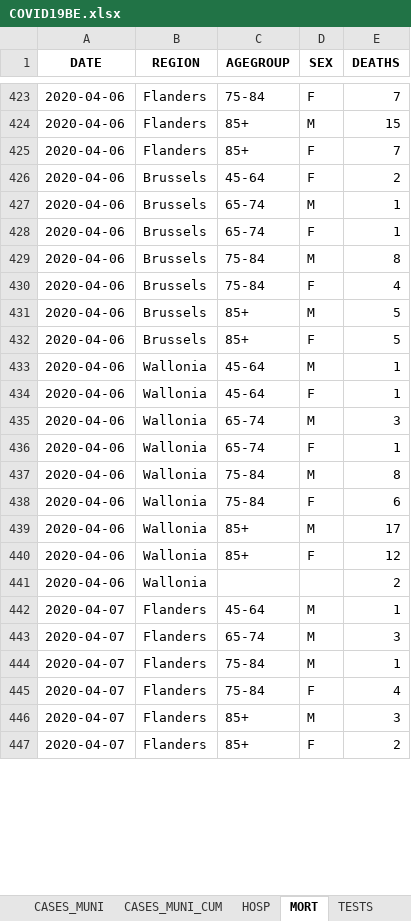
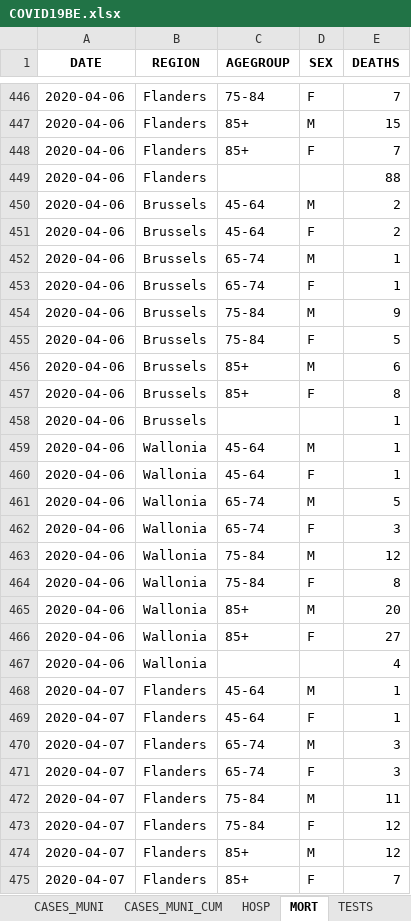
Before and after one commit to pdebuyl/sciensano-covid-19-data, an Excel workbook: data/COVID19BE.xlsx, sheet MORT, drawn as a sheet; only a part is shown, gaps mark what is left out; values as stored, in another font and other column widths than the file's, no borders; addresses are those after the commit; the diff covers the shown part only; the diff names each change by its address in the sheet, - before the commit and + after, or states it on an @@ line.

```diff
--- a/data/COVID19BE.xlsx (sheet MORT)
+++ b/data/COVID19BE.xlsx (sheet MORT)
+row 449: 2020-04-06 | Flanders |  |  | 88
+row 450: 2020-04-06 | Brussels | 45-64 | M | 2
-E454 (DEATHS): 8
+E454 (DEATHS): 9
-E455 (DEATHS): 4
+E455 (DEATHS): 5
-E456 (DEATHS): 5
+E456 (DEATHS): 6
-E457 (DEATHS): 5
+E457 (DEATHS): 8
+row 458: 2020-04-06 | Brussels |  |  | 1
-E461 (DEATHS): 3
+E461 (DEATHS): 5
-E462 (DEATHS): 1
+E462 (DEATHS): 3
-E463 (DEATHS): 8
+E463 (DEATHS): 12
-E464 (DEATHS): 6
+E464 (DEATHS): 8
-E465 (DEATHS): 17
+E465 (DEATHS): 20
-E466 (DEATHS): 12
+E466 (DEATHS): 27
-E467 (DEATHS): 2
+E467 (DEATHS): 4
+row 469: 2020-04-07 | Flanders | 45-64 | F | 1
+row 471: 2020-04-07 | Flanders | 65-74 | F | 3
-E472 (DEATHS): 1
+E472 (DEATHS): 11
-E473 (DEATHS): 4
+E473 (DEATHS): 12
-E474 (DEATHS): 3
+E474 (DEATHS): 12
-E475 (DEATHS): 2
+E475 (DEATHS): 7
```
Also changed, not shown: 102 added rows, 1 removed row and 55 edited cells elsewhere in this sheet, sheet CASES_MUNI, sheet CASES_AGESEX, sheet CASES_MUNI_CUM, sheet HOSP, sheet TESTS, 12 other files.
